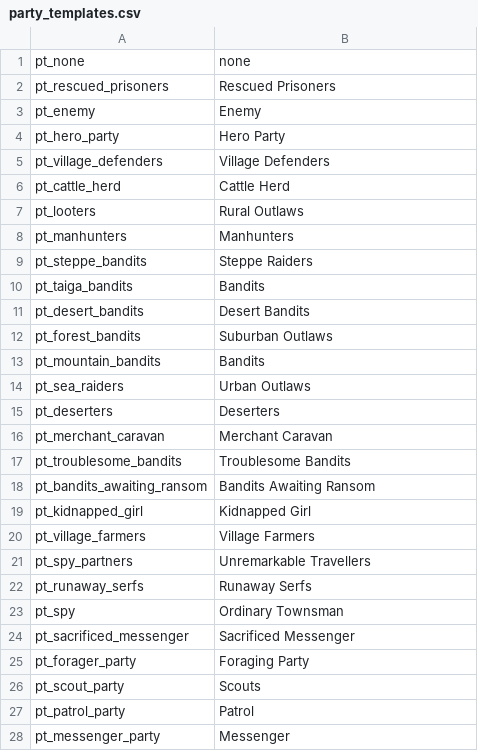
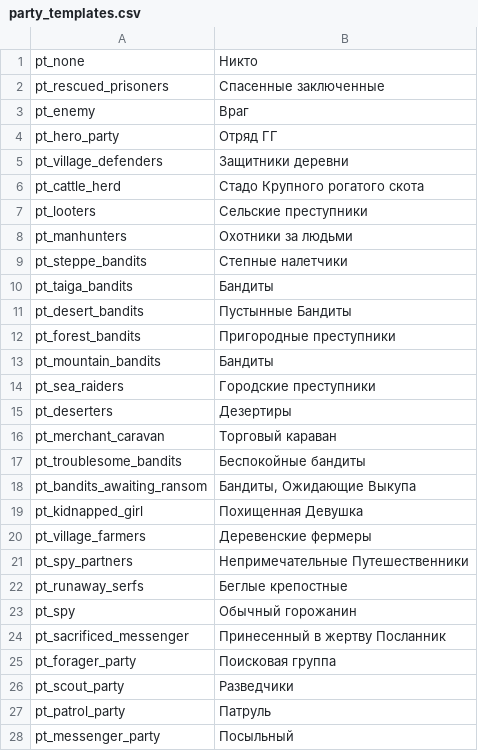
Before and after one commit to MolunSIB/BetweenEmpiresV1.0RUS, a CSV file: ru/party_templates.csv, drawn as a sheet; only a part is shown; the diff covers the shown part only.

Commit message:
Закончил с отрядами

```diff
--- a/ru/party_templates.csv
+++ b/ru/party_templates.csv
@@ -1,28 +1,28 @@
-pt_none|none
-pt_rescued_prisoners|Rescued Prisoners
-pt_enemy|Enemy
-pt_hero_party|Hero Party
-pt_village_defenders|Village Defenders
-pt_cattle_herd|Cattle Herd
-pt_looters|Rural Outlaws
-pt_manhunters|Manhunters
-pt_steppe_bandits|Steppe Raiders
-pt_taiga_bandits|Bandits
-pt_desert_bandits|Desert Bandits
-pt_forest_bandits|Suburban Outlaws
-pt_mountain_bandits|Bandits
-pt_sea_raiders|Urban Outlaws
-pt_deserters|Deserters
-pt_merchant_caravan|Merchant Caravan
-pt_troublesome_bandits|Troublesome Bandits
-pt_bandits_awaiting_ransom|Bandits Awaiting Ransom
-pt_kidnapped_girl|Kidnapped Girl
-pt_village_farmers|Village Farmers
-pt_spy_partners|Unremarkable Travellers
-pt_runaway_serfs|Runaway Serfs
-pt_spy|Ordinary Townsman
-pt_sacrificed_messenger|Sacrificed Messenger
-pt_forager_party|Foraging Party
-pt_scout_party|Scouts
-pt_patrol_party|Patrol
-pt_messenger_party|Messenger
+pt_none|Никто
+pt_rescued_prisoners|Спасенные заключенные
+pt_enemy|Враг
+pt_hero_party|Отряд ГГ
+pt_village_defenders|Защитники деревни
+pt_cattle_herd|Стадо Крупного рогатого скота
+pt_looters|Сельские преступники
+pt_manhunters|Охотники за людьми
+pt_steppe_bandits|Степные налетчики
+pt_taiga_bandits|Бандиты
+pt_desert_bandits|Пустынные Бандиты
+pt_forest_bandits|Пригородные преступники
+pt_mountain_bandits|Бандиты
+pt_sea_raiders|Городские преступники
+pt_deserters|Дезертиры
+pt_merchant_caravan|Торговый караван
+pt_troublesome_bandits|Беспокойные бандиты
+pt_bandits_awaiting_ransom|Бандиты, Ожидающие Выкупа
+pt_kidnapped_girl|Похищенная Девушка
+pt_village_farmers|Деревенские фермеры
+pt_spy_partners|Непримечательные Путешественники
+pt_runaway_serfs|Беглые крепостные
+pt_spy|Обычный горожанин
+pt_sacrificed_messenger|Принесенный в жертву Посланник
+pt_forager_party|Поисковая группа
+pt_scout_party|Разведчики
+pt_patrol_party|Патруль
+pt_messenger_party|Посыльный
```
Also changed, not shown: 22 edited cells elsewhere in this file, 1 other file.
